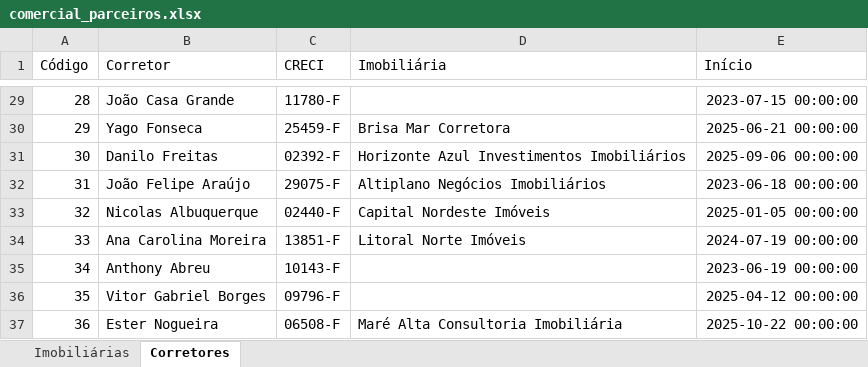
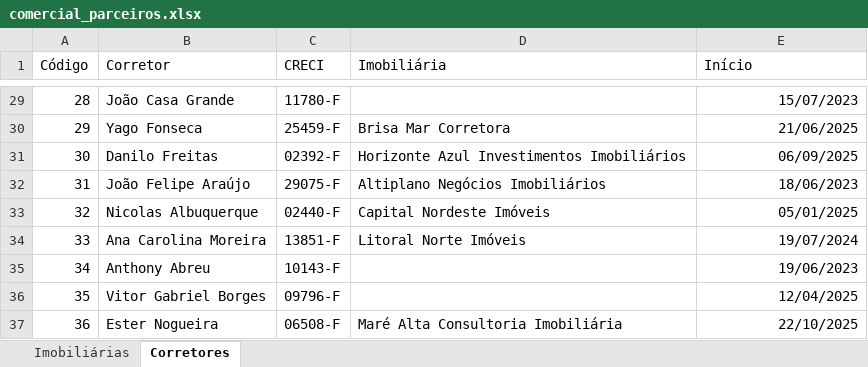
Before and after one commit to cauedev30/painel-adr, an Excel workbook: dados/brutos/comercial_parceiros.xlsx, sheet Corretores, drawn as a sheet; only a part is shown, gaps mark what is left out; values as stored, in another font and other column widths than the file's, no borders; the diff covers the shown part only; the diff names each change by its address in the sheet, - before the commit and + after, or states it on an @@ line.

```diff
--- a/dados/brutos/comercial_parceiros.xlsx (sheet Corretores)
+++ b/dados/brutos/comercial_parceiros.xlsx (sheet Corretores)
-E29 (Início): 2023-07-15 00:00:00
+E29 (Início): 15/07/2023
-E30 (Início): 2025-06-21 00:00:00
+E30 (Início): 21/06/2025
-E31 (Início): 2025-09-06 00:00:00
+E31 (Início): 06/09/2025
-E32 (Início): 2023-06-18 00:00:00
+E32 (Início): 18/06/2023
-E33 (Início): 2025-01-05 00:00:00
+E33 (Início): 05/01/2025
-E34 (Início): 2024-07-19 00:00:00
+E34 (Início): 19/07/2024
-E35 (Início): 2023-06-19 00:00:00
+E35 (Início): 19/06/2023
-E36 (Início): 2025-04-12 00:00:00
+E36 (Início): 12/04/2025
-E37 (Início): 2025-10-22 00:00:00
+E37 (Início): 22/10/2025
```
Also changed, not shown: 27 edited cells elsewhere in this sheet, dados/brutos/comercial_espelho.xlsx, dados/brutos/diretoria_metas.xlsx, 2 other files.
